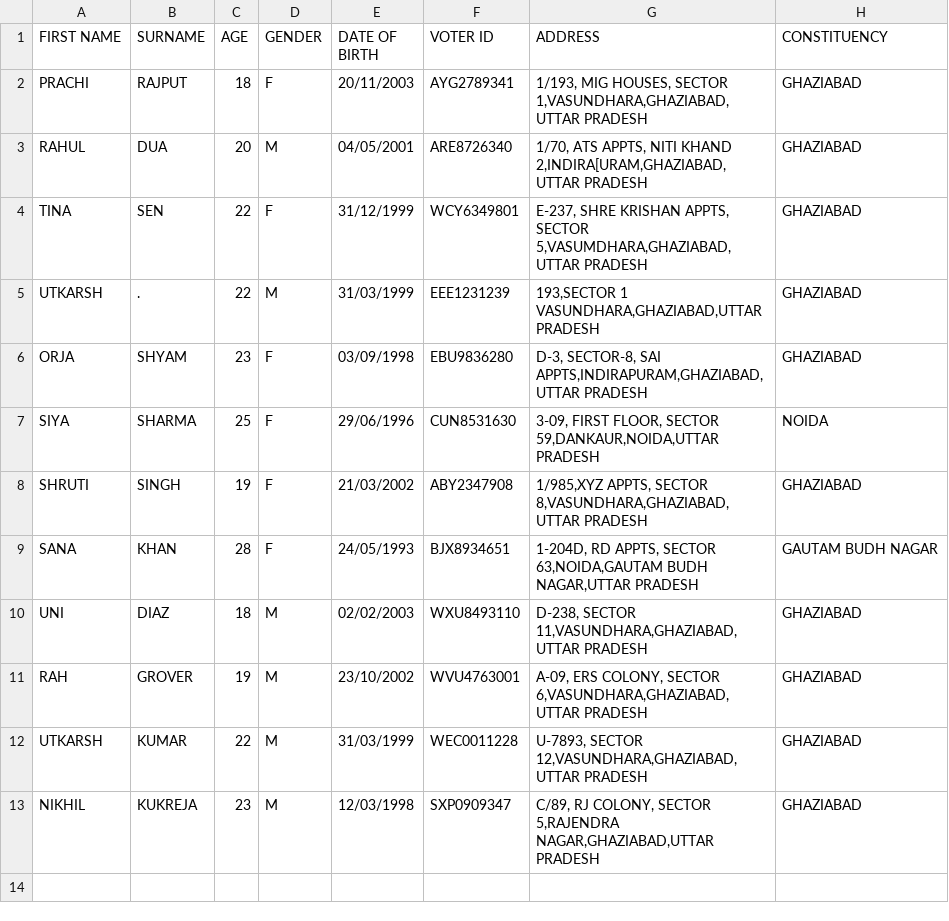
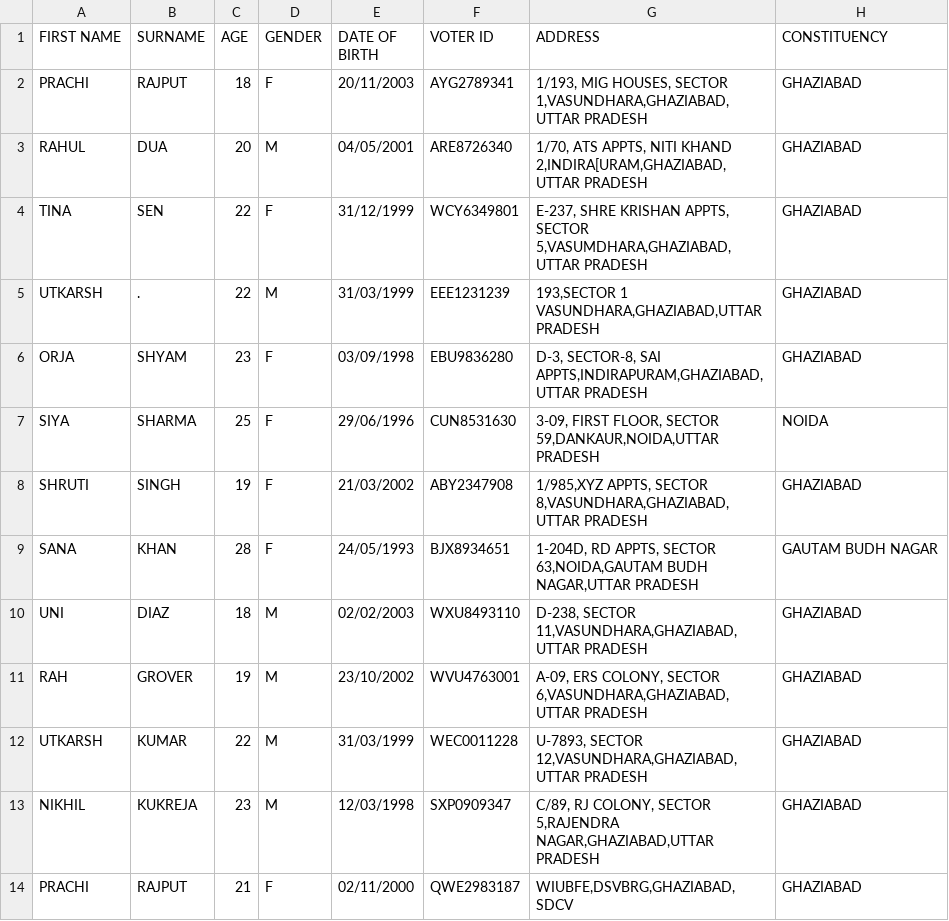
Before and after one commit to Aditii2/Python-Project, a CSV file: store_.csv, drawn as a sheet; the diff names each change by its address in the sheet, - before the commit and + after, or states it on an @@ line.

```diff
--- a/store_.csv
+++ b/store_.csv
+row 14: PRACHI | RAJPUT | 21 | F | 02/11/2000 | QWE2983187 | WIUBFE,DSVBRG,GHAZIABAD,SDCV | GHAZIABAD
```
Also changed, not shown: voterid_can.csv, 8 other files.
